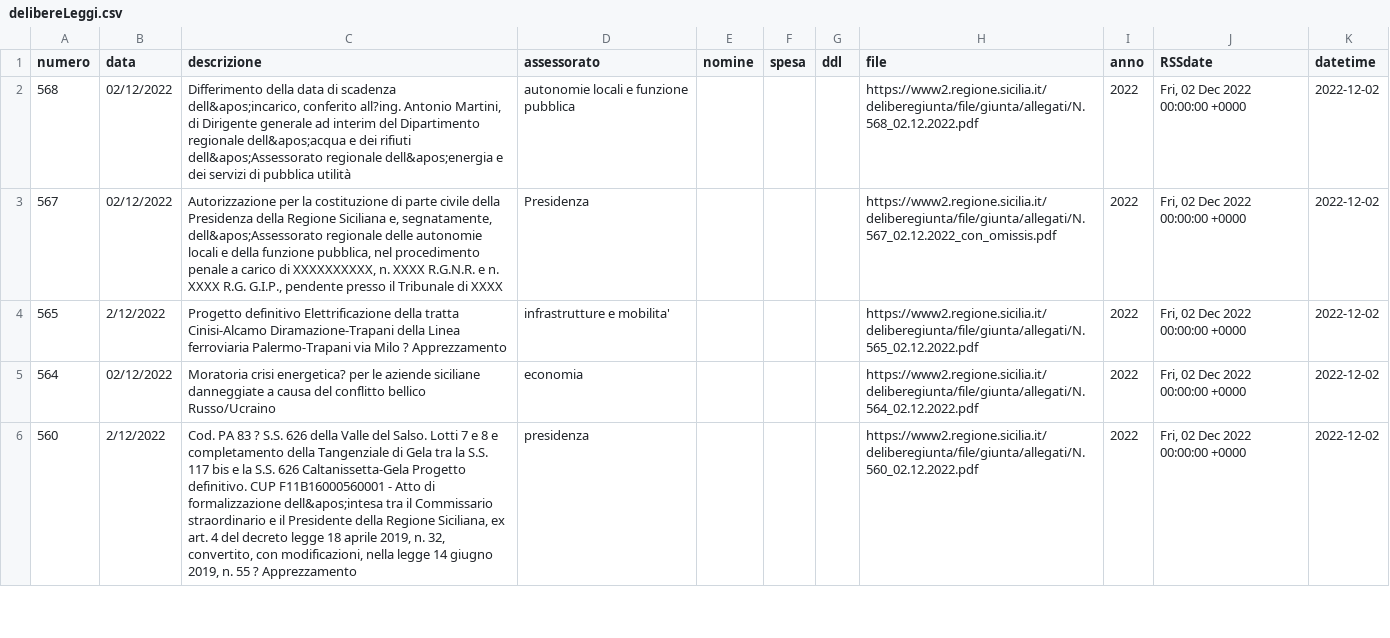
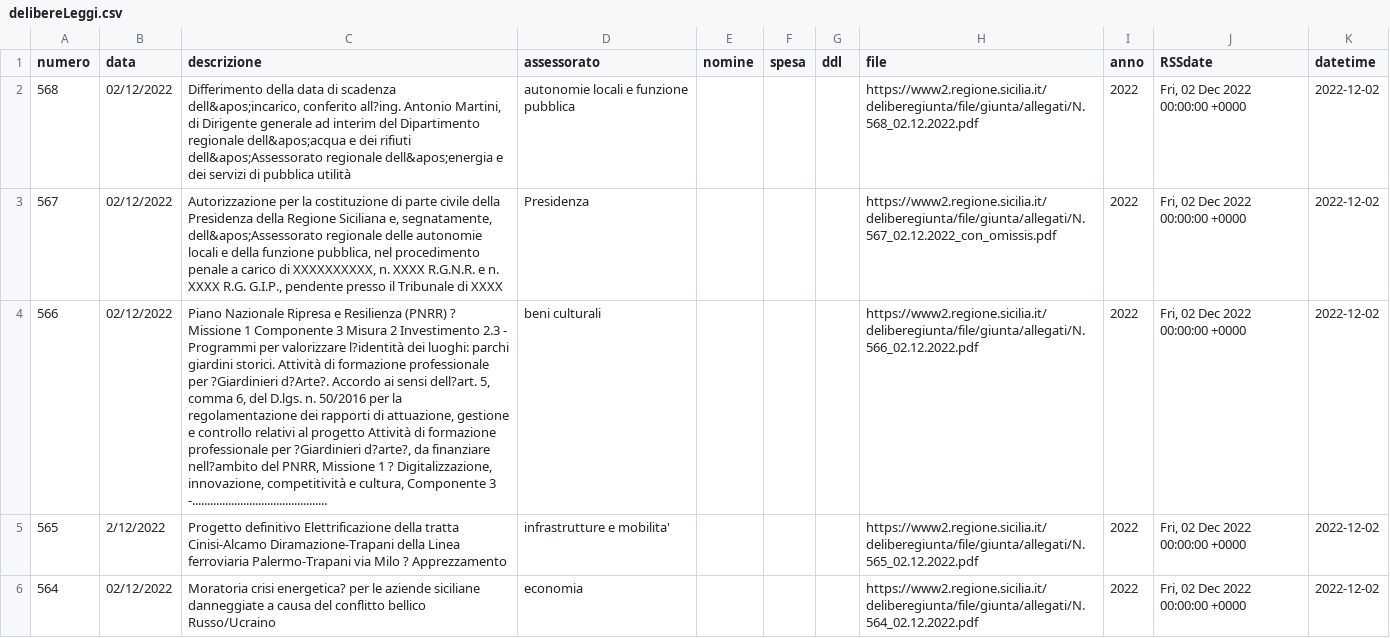
Before and after one commit to opendatasicilia/RSSdisegniLeggeAssembleaRegionaleSiciliana, a CSV file: docs/delibereLeggi.csv, drawn as a sheet; only a part is shown; the shorter side is filled out with more unchanged rows; the diff covers the shown part only; the diff names each change by its address in the sheet, - before the commit and + after, or states it on an @@ line.

```diff
--- a/docs/delibereLeggi.csv
+++ b/docs/delibereLeggi.csv
+row 4: 566 | 02/12/2022 | Piano Nazionale Ripresa e Resilienza (PNRR) ? Missione 1 Componente 3 Misura 2 Investimento 2.3 - Programmi per valorizzare l?identità dei luoghi: parchi giardini storici. Attività di formazione professionale per ?Giardinieri d?Arte?. Accordo ai sensi dell?art. 5, comma 6, del D.lgs. n. 50/2016 per la regolamentazione dei rapporti di attuazione, gestione e controllo relativi al progetto Attività di formazione professionale per ?Giardinieri d?arte?, da finanziare nell?ambito del PNRR, Missione 1 ? Digitalizzazione, innovazione, competitività e cultura, Componente 3 -............................................. | beni culturali |  |  |  | https://www2.regione.sicilia.it/deliberegiunta/file/giunta/allegati/N.566_02.12.2022.pdf | 2022 | Fri, 02 Dec 2022 00:00:00 +0000 | 2022-12-02
```
Also changed, not shown: 2 added rows elsewhere in this file, 1 other file.
